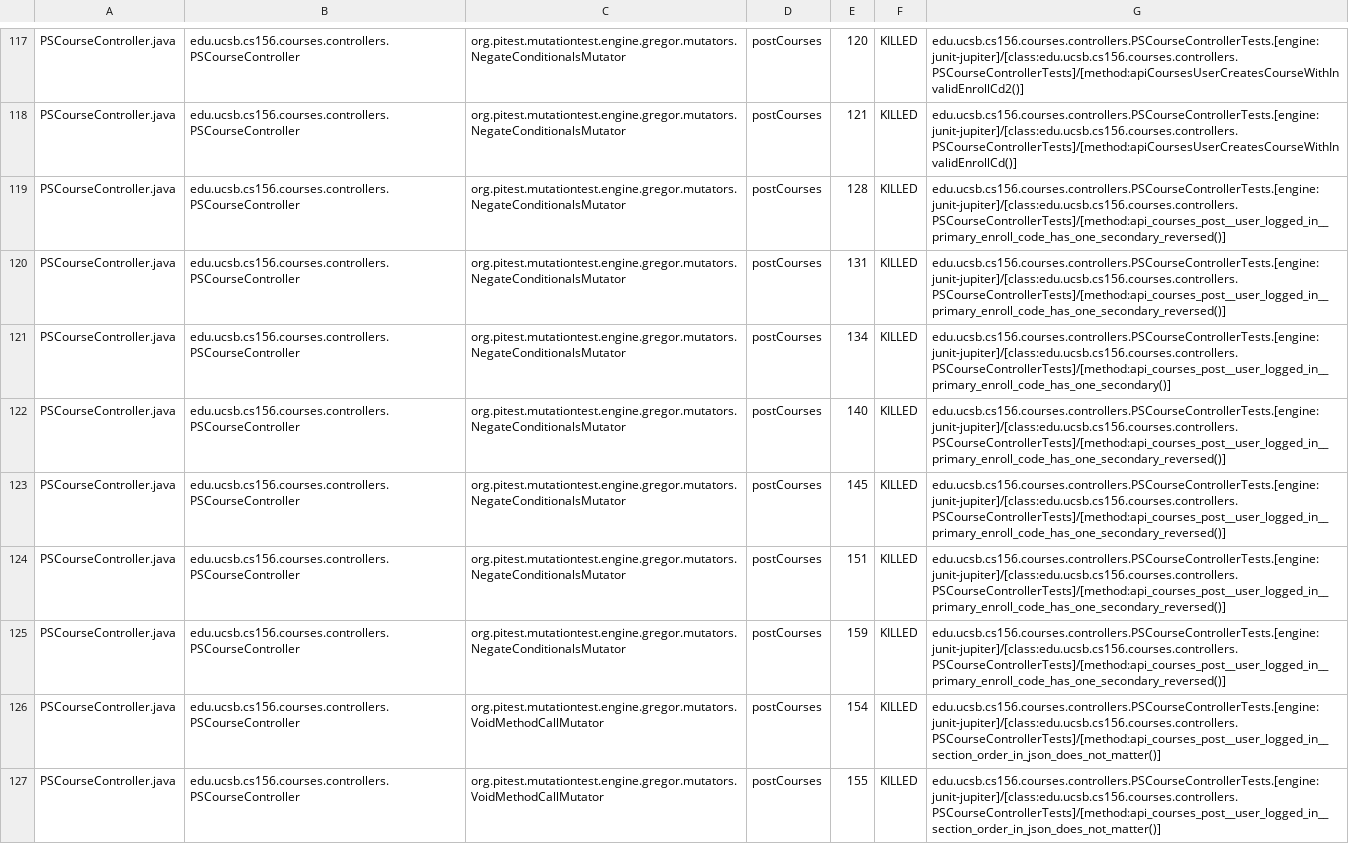
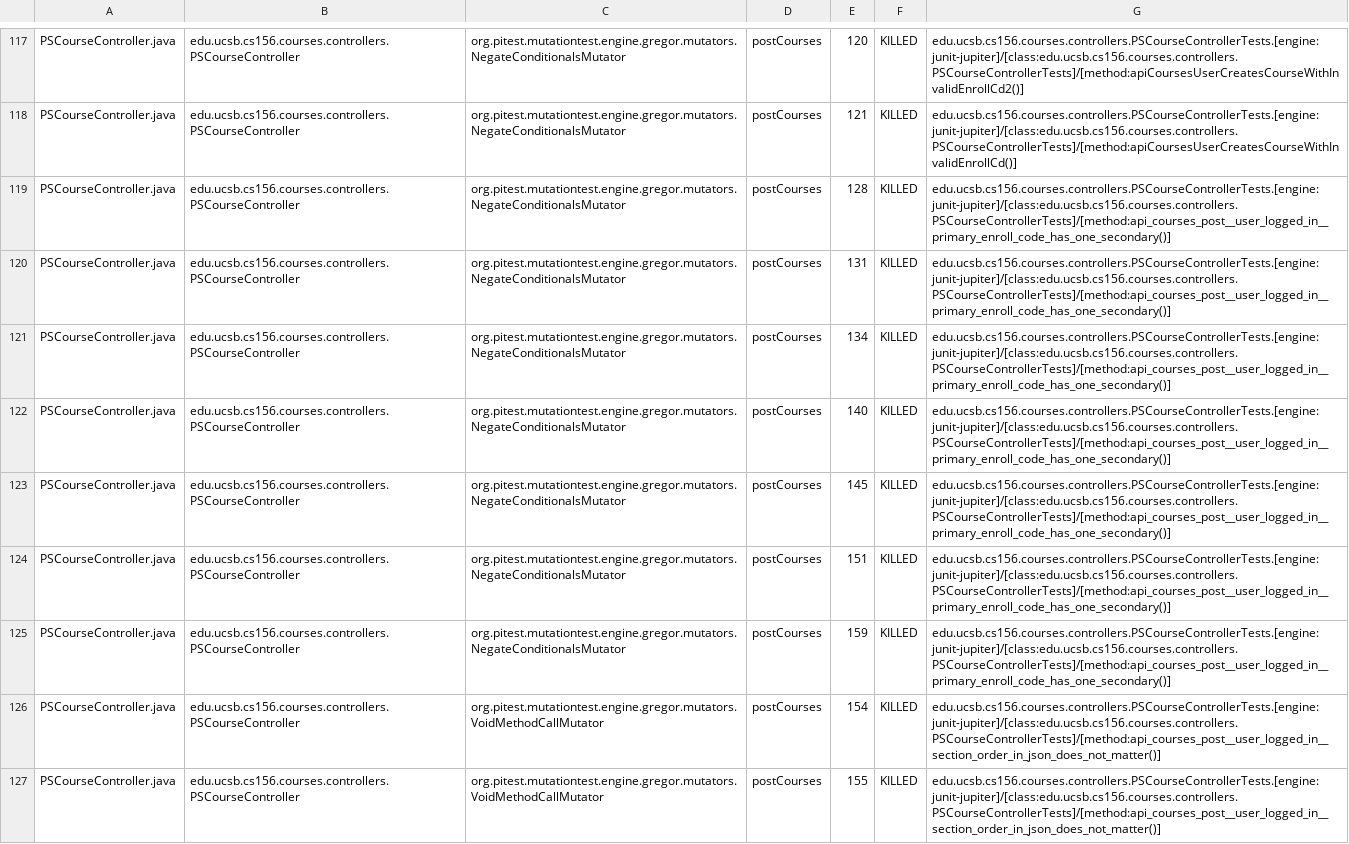
Before and after one commit to ucsb-cs156-f24/proj-courses-f24-01, a CSV file: prs/31/pitest/mutations.csv, drawn as a sheet; only a part is shown, gaps mark what is left out; the diff covers the shown part only; the diff names each change by its address in the sheet, - before the commit and + after, or states it on an @@ line.

Commit message:
Deploying to gh-pages from @ ucsb-cs156-f24/proj-courses-f24-01@25dbfc546b61fd844f90fac944df1b10b59b7556 🚀

```diff
--- a/prs/31/pitest/mutations.csv
+++ b/prs/31/pitest/mutations.csv
-G119:G120: edu.ucsb.cs156.courses.controllers.PSCourseControllerTests.[engine:junit-jupiter]/[class:edu.ucsb.cs156.courses.controllers.PSCourseControllerTests]/[method:api_courses_post__user_logged_in__primary_enroll_code_has_one_secondary_reversed()]
+G119:G120: edu.ucsb.cs156.courses.controllers.PSCourseControllerTests.[engine:junit-jupiter]/[class:edu.ucsb.cs156.courses.controllers.PSCourseControllerTests]/[method:api_courses_post__user_logged_in__primary_enroll_code_has_one_secondary()]
-G122:G125: edu.ucsb.cs156.courses.controllers.PSCourseControllerTests.[engine:junit-jupiter]/[class:edu.ucsb.cs156.courses.controllers.PSCourseControllerTests]/[method:api_courses_post__user_logged_in__primary_enroll_code_has_one_secondary_reversed()]
+G122:G125: edu.ucsb.cs156.courses.controllers.PSCourseControllerTests.[engine:junit-jupiter]/[class:edu.ucsb.cs156.courses.controllers.PSCourseControllerTests]/[method:api_courses_post__user_logged_in__primary_enroll_code_has_one_secondary()]
```
Also changed, not shown: 46 edited cells elsewhere in this file, 43 other files.
